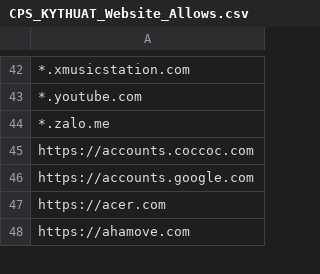
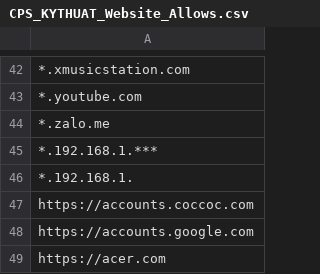
Before and after one commit to MinhThien11/CONNECT, a CSV file: CPS_KYTHUAT_Website_Allows.csv, drawn as a sheet; only a part is shown, gaps mark what is left out; the shorter side is filled out with more unchanged rows; the diff names each change by its address in the sheet, - before the commit and + after, or states it on an @@ line.

```diff
--- a/CPS_KYTHUAT_Website_Allows.csv
+++ b/CPS_KYTHUAT_Website_Allows.csv
+row 45: *.192.168.1.***
+row 46: *.192.168.1.
```
Also changed, not shown: CPS_QUANLY_Website_Allows.csv, 2 other files.
